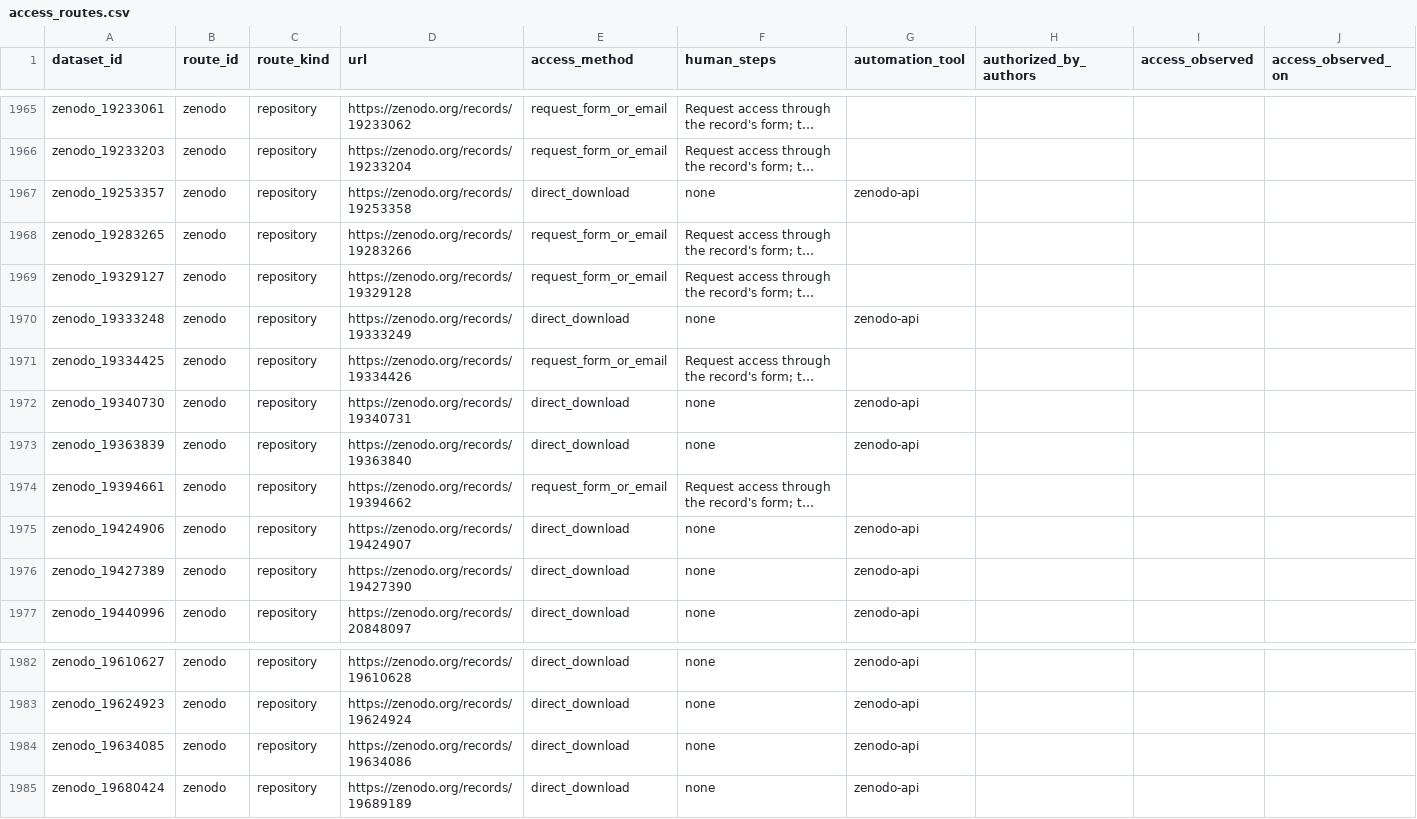
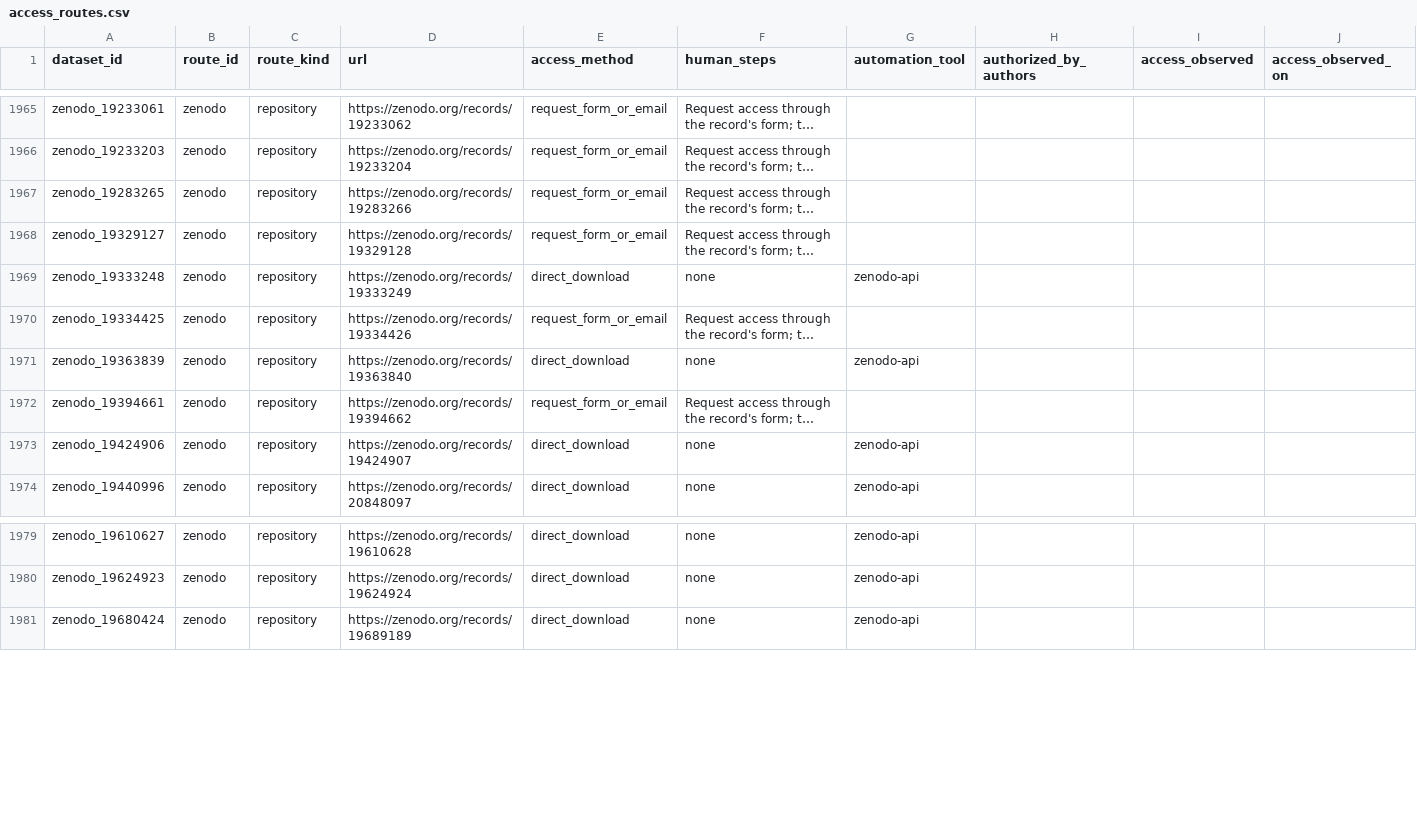
Before and after one commit to itoten/eeg_dataset_db, a CSV file: data/access_routes.csv, drawn as a sheet; only a part is shown, gaps mark what is left out; long unchanged cells end in …; the diff names each change by its address in the sheet, - before the commit and + after, or states it on an @@ line.

```diff
--- a/data/access_routes.csv
+++ b/data/access_routes.csv
-row 1967: zenodo_19253357 | zenodo | repository | https://zenodo.org/records/19253358 | direct_download | none | zenodo-api
-row 1972: zenodo_19340730 | zenodo | repository | https://zenodo.org/records/19340731 | direct_download | none | zenodo-api
-row 1976: zenodo_19427389 | zenodo | repository | https://zenodo.org/records/19427390 | direct_download | none | zenodo-api
-row 1984: zenodo_19634085 | zenodo | repository | https://zenodo.org/records/19634086 | direct_download | none | zenodo-api
```
Also changed, not shown: data/acquisition_setups.csv, data/annotations.csv, 11 other files.
